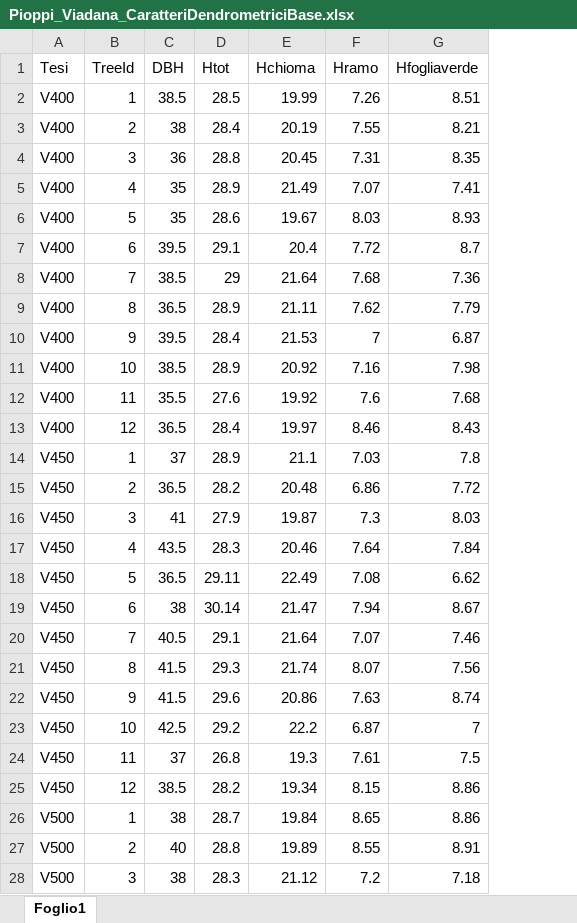
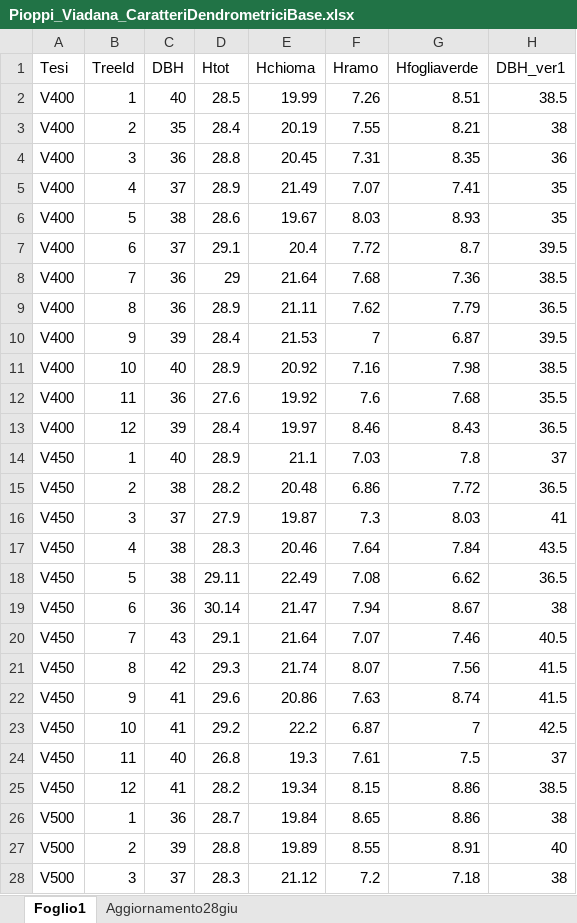
Before and after one commit to NuoroForestrySchool/TaperFunctionsPoplar, an Excel workbook: Pioppi_Viadana_CaratteriDendrometriciBase.xlsx, sheet Foglio1, drawn as a sheet; only a part is shown; values as stored, in another font and other column widths than the file's, no borders; the diff covers the shown part only; the diff names each change by its address in the sheet, - before the commit and + after, or states it on an @@ line.

```diff
--- a/Pioppi_Viadana_CaratteriDendrometriciBase.xlsx (sheet Foglio1)
+++ b/Pioppi_Viadana_CaratteriDendrometriciBase.xlsx (sheet Foglio1)
+sheet tab: Aggiornamento28giu
+column H (DBH_ver1), rows 2-28: 38.5 | 38 | 36 | 35 | 35 | 39.5 | 38.5 | 36.5 | 39.5 | 38.5 | 35.5 | 36.5 | 37 | 36.5 | 41 | 43.5 | 36.5 | 38 | 40.5 | 41.5 | 41.5 | 42.5 | 37 | 38.5 | 38 | 40 | 38
-C2 (DBH): 38.5
+C2 (DBH): 40
-C3 (DBH): 38
+C3 (DBH): 35
-C5 (DBH): 35
+C5 (DBH): 37
-C6 (DBH): 35
+C6 (DBH): 38
-C7 (DBH): 39.5
+C7 (DBH): 37
-C8 (DBH): 38.5
+C8 (DBH): 36
-C9 (DBH): 36.5
+C9 (DBH): 36
-C10 (DBH): 39.5
+C10 (DBH): 39
-C11 (DBH): 38.5
+C11 (DBH): 40
-C12 (DBH): 35.5
+C12 (DBH): 36
-C13 (DBH): 36.5
+C13 (DBH): 39
-C14 (DBH): 37
+C14 (DBH): 40
-C15 (DBH): 36.5
+C15 (DBH): 38
-C16 (DBH): 41
+C16 (DBH): 37
-C17 (DBH): 43.5
+C17 (DBH): 38
-C18 (DBH): 36.5
+C18 (DBH): 38
-C19 (DBH): 38
+C19 (DBH): 36
-C20 (DBH): 40.5
+C20 (DBH): 43
-C21 (DBH): 41.5
+C21 (DBH): 42
-C22 (DBH): 41.5
+C22 (DBH): 41
-C23 (DBH): 42.5
+C23 (DBH): 41
-C24 (DBH): 37
+C24 (DBH): 40
-C25 (DBH): 38.5
+C25 (DBH): 41
-C26 (DBH): 38
+C26 (DBH): 36
-C27 (DBH): 40
+C27 (DBH): 39
-C28 (DBH): 38
+C28 (DBH): 37
```
Also changed, not shown: 8 edited cells elsewhere in this sheet, 45 other files.
